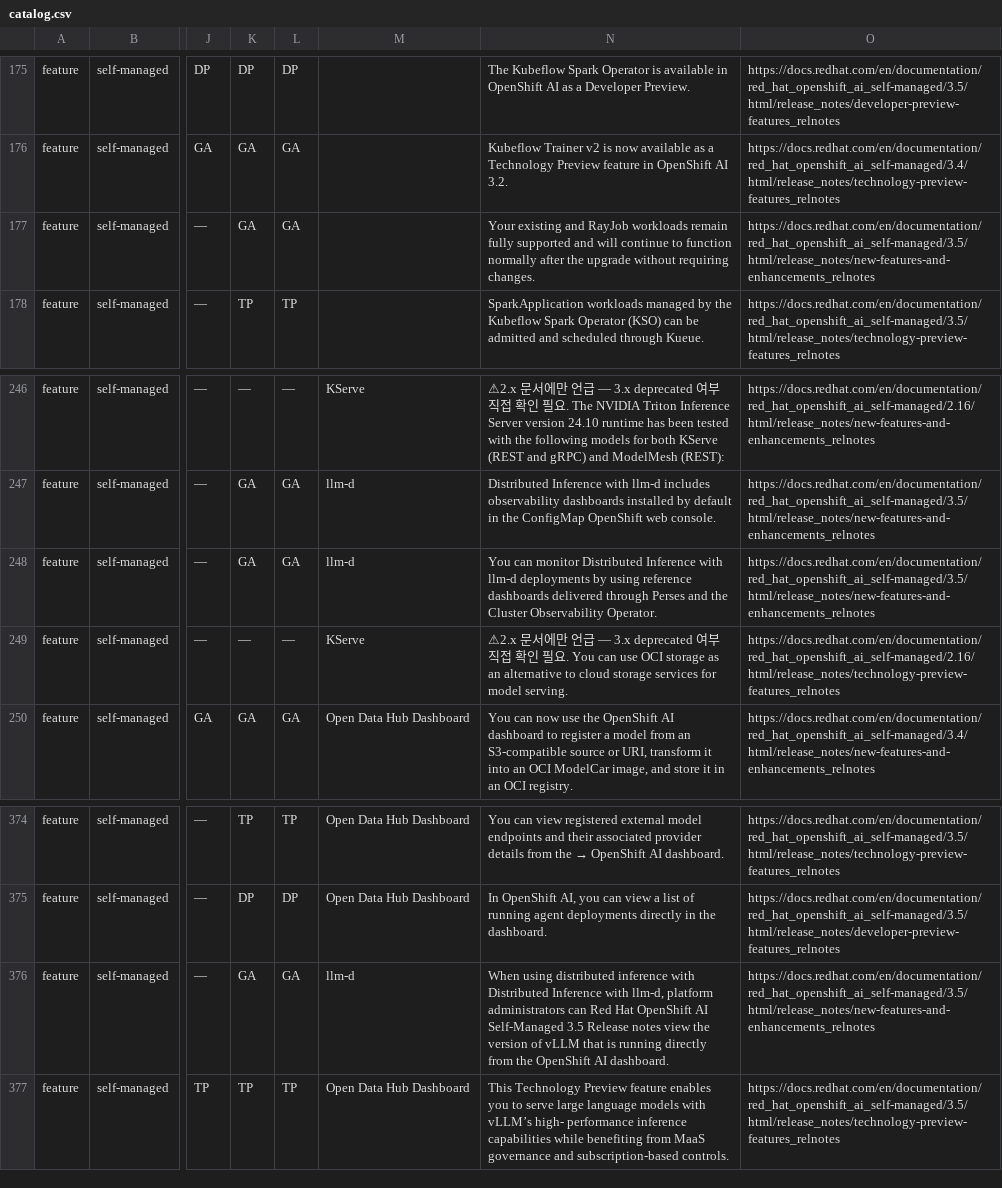
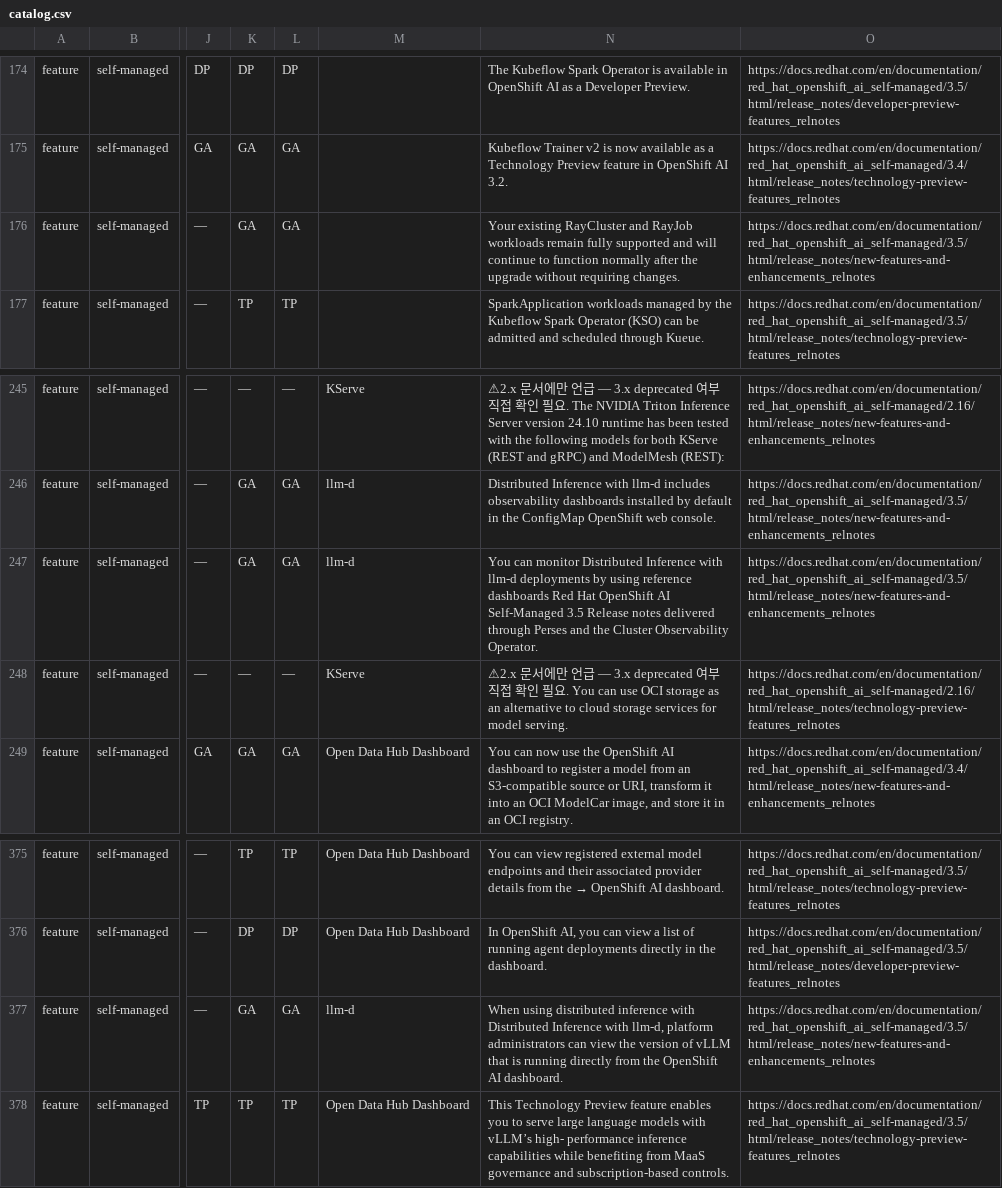
Before and after one commit to jaeyullee/share, a CSV file: rhoai-feature-tracker/catalog.csv, drawn as a sheet; only a part is shown, gaps mark what is left out; addresses are those after the commit; the diff covers the shown part only; the diff names each change by its address in the sheet, - before the commit and + after, or states it on an @@ line.

```diff
--- a/rhoai-feature-tracker/catalog.csv
+++ b/rhoai-feature-tracker/catalog.csv
-N176: Your existing and RayJob…
+N176: Your existing RayCluster and RayJob…
-N247: …reference dashboards delivered through…
+N247: …reference dashboards Red Hat OpenShift AI Self-Managed 3.5 Release notes delivered through…
-N377: …administrators can Red Hat OpenShift AI Self-Managed 3.5 Release notes view the…
+N377: …administrators can view the…
```
Also changed, not shown: 2 added rows, 1 removed row and 8 edited cells elsewhere in this file, 3 other files.
